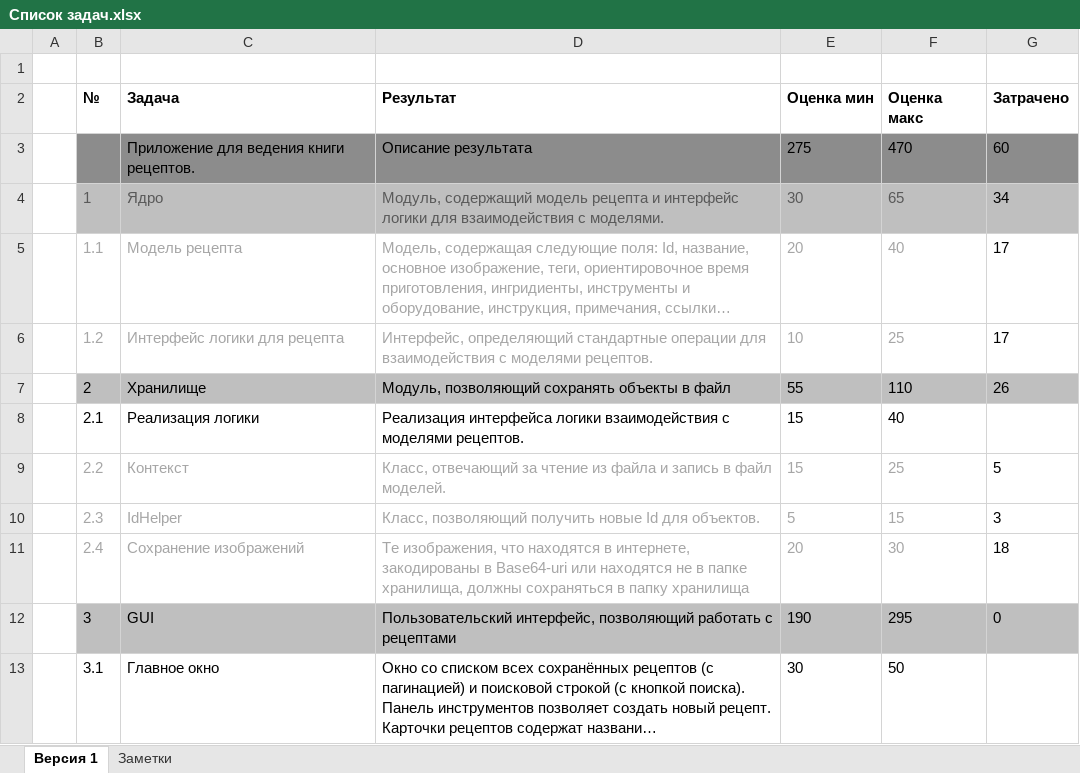
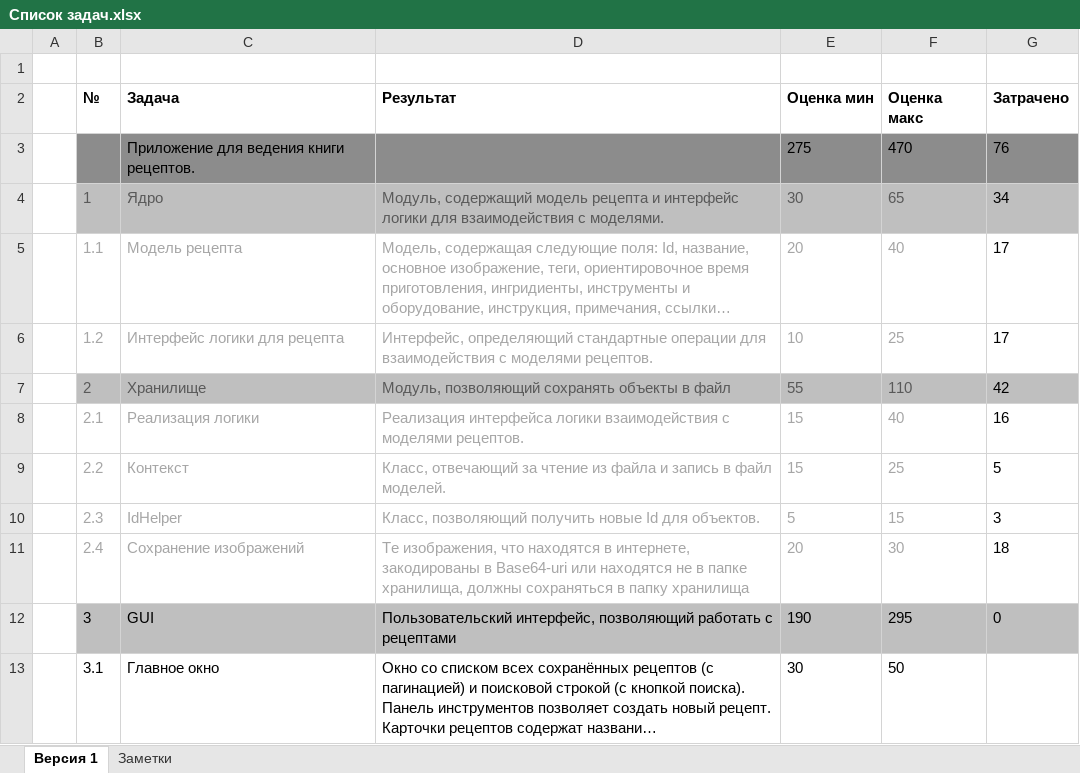
Before and after one commit to NeaEnot/Ratatouille, an Excel workbook: Список задач.xlsx, sheet Версия 1, drawn as a sheet; only a part is shown; long unchanged cells end in …; values as stored, in another font and other column widths than the file's, no borders; the diff names each change by its address in the sheet, - before the commit and + after, or states it on an @@ line.

```diff
--- a/Список задач.xlsx (sheet Версия 1)
+++ b/Список задач.xlsx (sheet Версия 1)
-D3 (Результат): Описание результата
+D3 (Результат): (empty)
-G3 (Затрачено): 60
+G3 (Затрачено): 76
-B7:F7 text colour: black
+B7:F7 text colour: #595959
-G7 (Затрачено): 26
+G7 (Затрачено): 42
-B8:F8 text colour: black
+B8:F8 text colour: #A6A6A6
-G8 (Затрачено): (empty)
+G8 (Затрачено): 16
```
Also changed, not shown: 1 other file.
